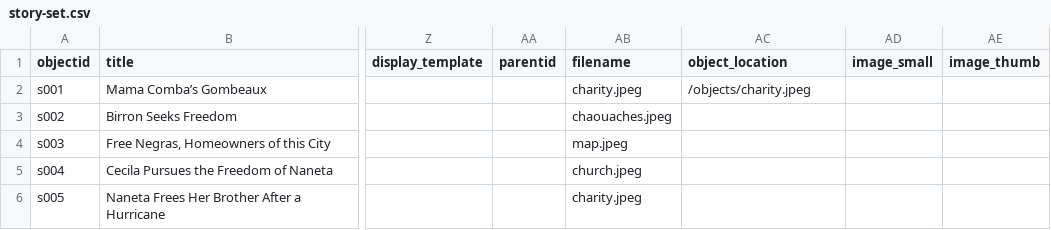
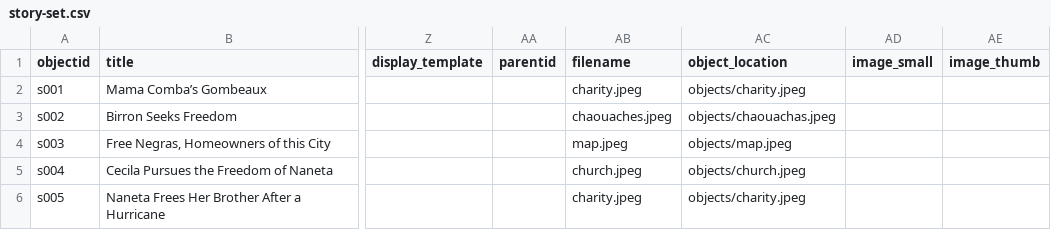
Before and after one commit to lxcprojects/storysite, a CSV file: _data/story-set.csv, drawn as a sheet; only a part is shown, gaps mark what is left out; the diff names each change by its address in the sheet, - before the commit and + after, or states it on an @@ line.

Commit message:
change object location

```diff
--- a/_data/story-set.csv
+++ b/_data/story-set.csv
-AC2 (object_location): /objects/charity.jpeg
+AC2 (object_location): objects/charity.jpeg
-AC3 (object_location): (empty)
+AC3 (object_location): objects/chaouachas.jpeg
-AC4 (object_location): (empty)
+AC4 (object_location): objects/map.jpeg
-AC5 (object_location): (empty)
+AC5 (object_location): objects/church.jpeg
-AC6 (object_location): (empty)
+AC6 (object_location): objects/charity.jpeg
```
